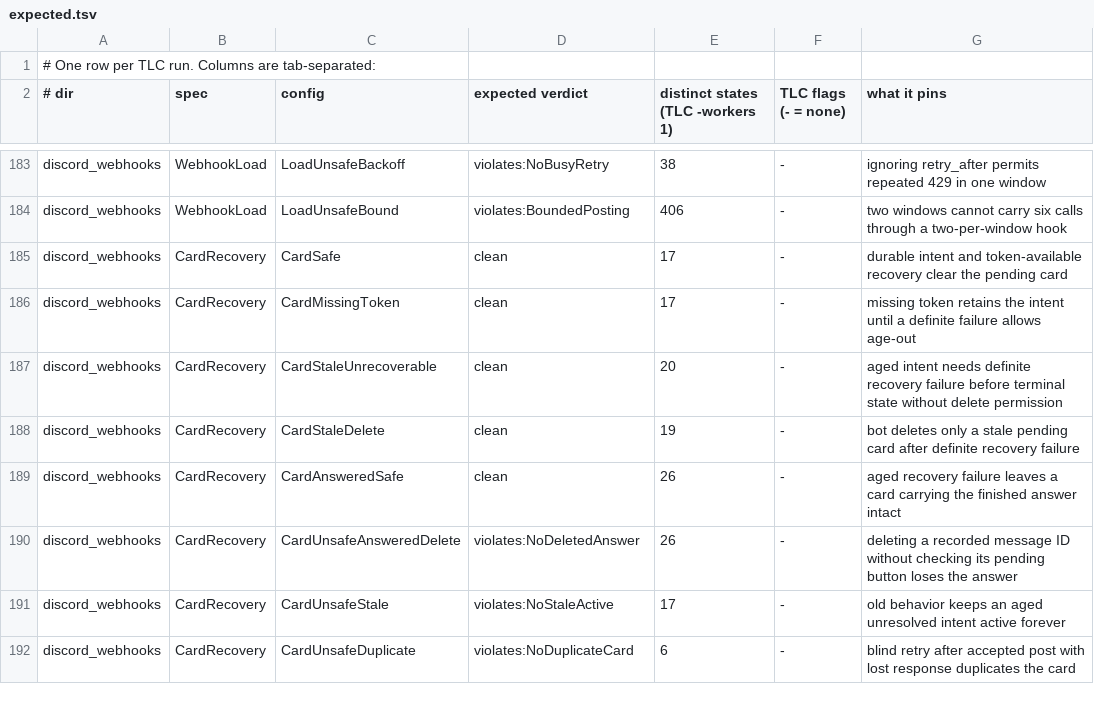
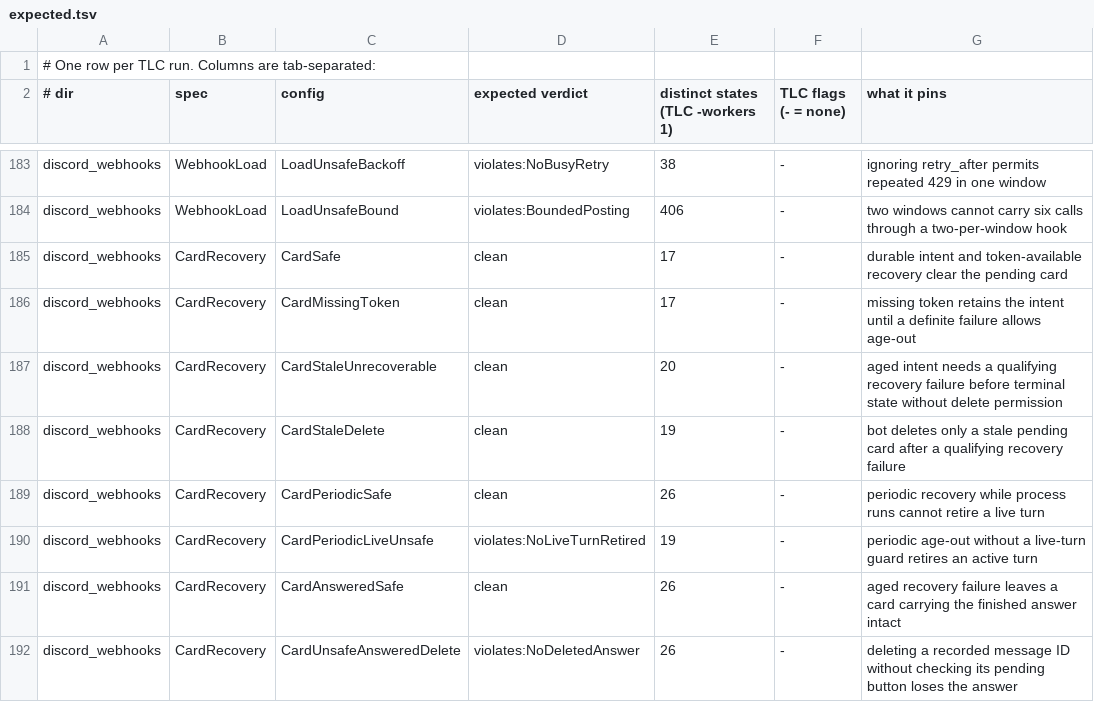
Before and after one commit to pymc-labs/daimon, a TSV file: formal/expected.tsv, drawn as a sheet; only a part is shown, gaps mark what is left out; the shorter side is filled out with more unchanged rows.

Commit message:
fix: guard periodic Discord card recovery and retire repeated failures

```diff
--- a/formal/expected.tsv
+++ b/formal/expected.tsv
@@ -186,4 +186,6 @@ discord_webhooks	CardRecovery	CardSafe	clean	17	-	durable intent and token-avail
 discord_webhooks	CardRecovery	CardMissingToken	clean	17	-	missing token retains the intent until a definite failure allows age-out
-discord_webhooks	CardRecovery	CardStaleUnrecoverable	clean	20	-	aged intent needs definite recovery failure before terminal state without delete permission
-discord_webhooks	CardRecovery	CardStaleDelete	clean	19	-	bot deletes only a stale pending card after definite recovery failure
+discord_webhooks	CardRecovery	CardStaleUnrecoverable	clean	20	-	aged intent needs a qualifying recovery failure before terminal state without delete permission
+discord_webhooks	CardRecovery	CardStaleDelete	clean	19	-	bot deletes only a stale pending card after a qualifying recovery failure
+discord_webhooks	CardRecovery	CardPeriodicSafe	clean	26	-	periodic recovery while process runs cannot retire a live turn
+discord_webhooks	CardRecovery	CardPeriodicLiveUnsafe	violates:NoLiveTurnRetired	19	-	periodic age-out without a live-turn guard retires an active turn
 discord_webhooks	CardRecovery	CardAnsweredSafe	clean	26	-	aged recovery failure leaves a card carrying the finished answer intact
```
Also changed, not shown: 33 other files.
